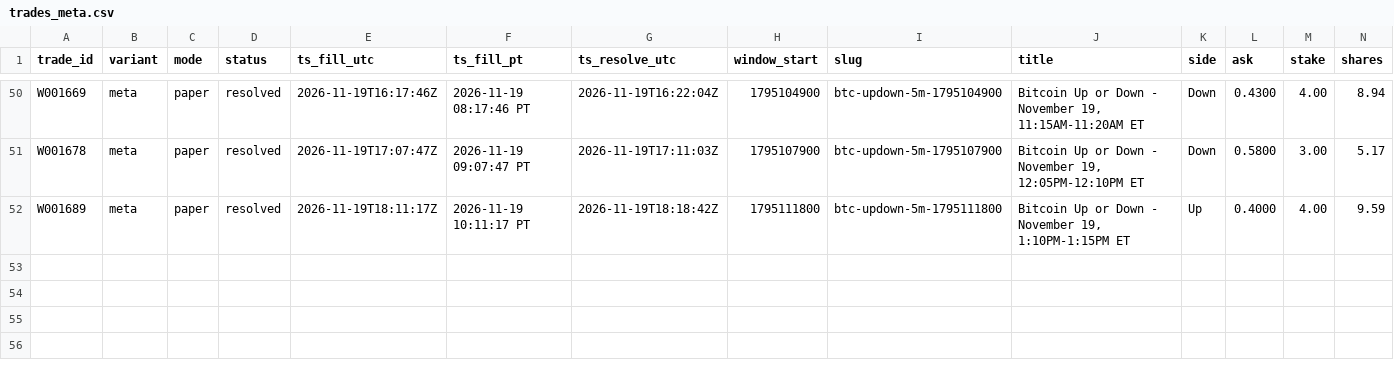
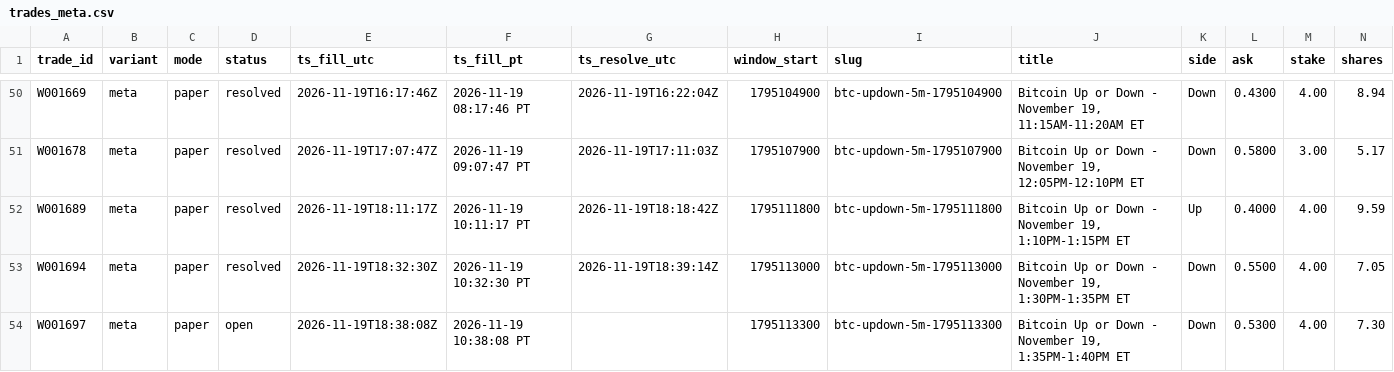
Before and after one commit to michaeldeuchar-dotcom/btc5m-paper-bot, a CSV file: data/week1/trades_meta.csv, drawn as a sheet; only a part is shown, gaps mark what is left out; rows hold the shown columns only; the diff names each change by its address in the sheet, - before the commit and + after, or states it on an @@ line.

```diff
--- a/data/week1/trades_meta.csv
+++ b/data/week1/trades_meta.csv
+row 53: W001694 | meta | paper | resolved | 2026-11-19T18:32:30Z | 2026-11-19 10:32:30 PT | 2026-11-19T18:39:14Z | 1795113000 | btc-updown-5m-1795113000 | Bitcoin Up or Down - November 19, 1:30PM-1:35PM ET | Down | 0.5500 | 4.00 | 7.05
+row 54: W001697 | meta | paper | open | 2026-11-19T18:38:08Z | 2026-11-19 10:38:08 PT |  | 1795113300 | btc-updown-5m-1795113300 | Bitcoin Up or Down - November 19, 1:35PM-1:40PM ET | Down | 0.5300 | 4.00 | 7.30
```
Also changed, not shown: data/week1/decisions_tail.csv, data/week1/trades_legacy_fixed.csv, 5 other files.
